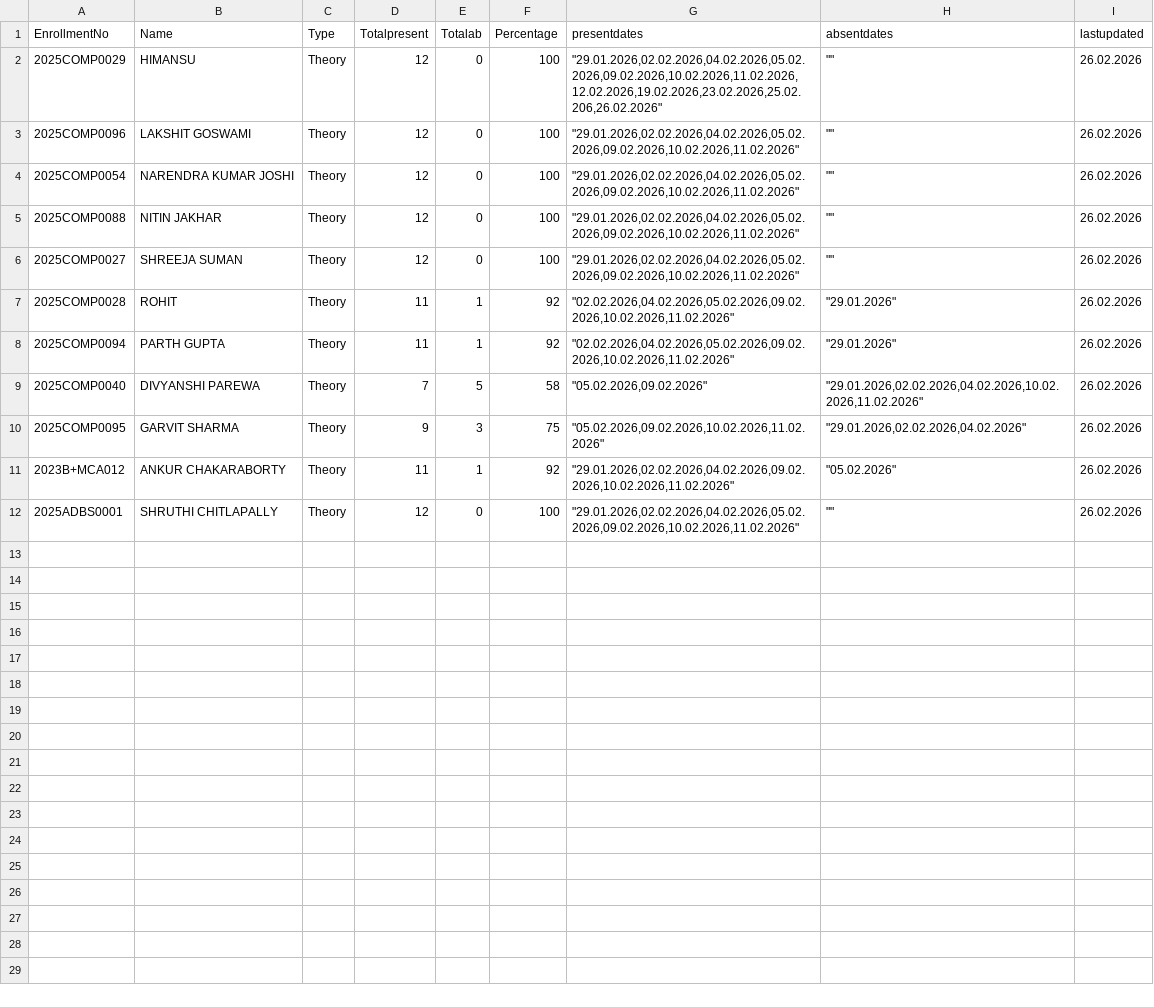
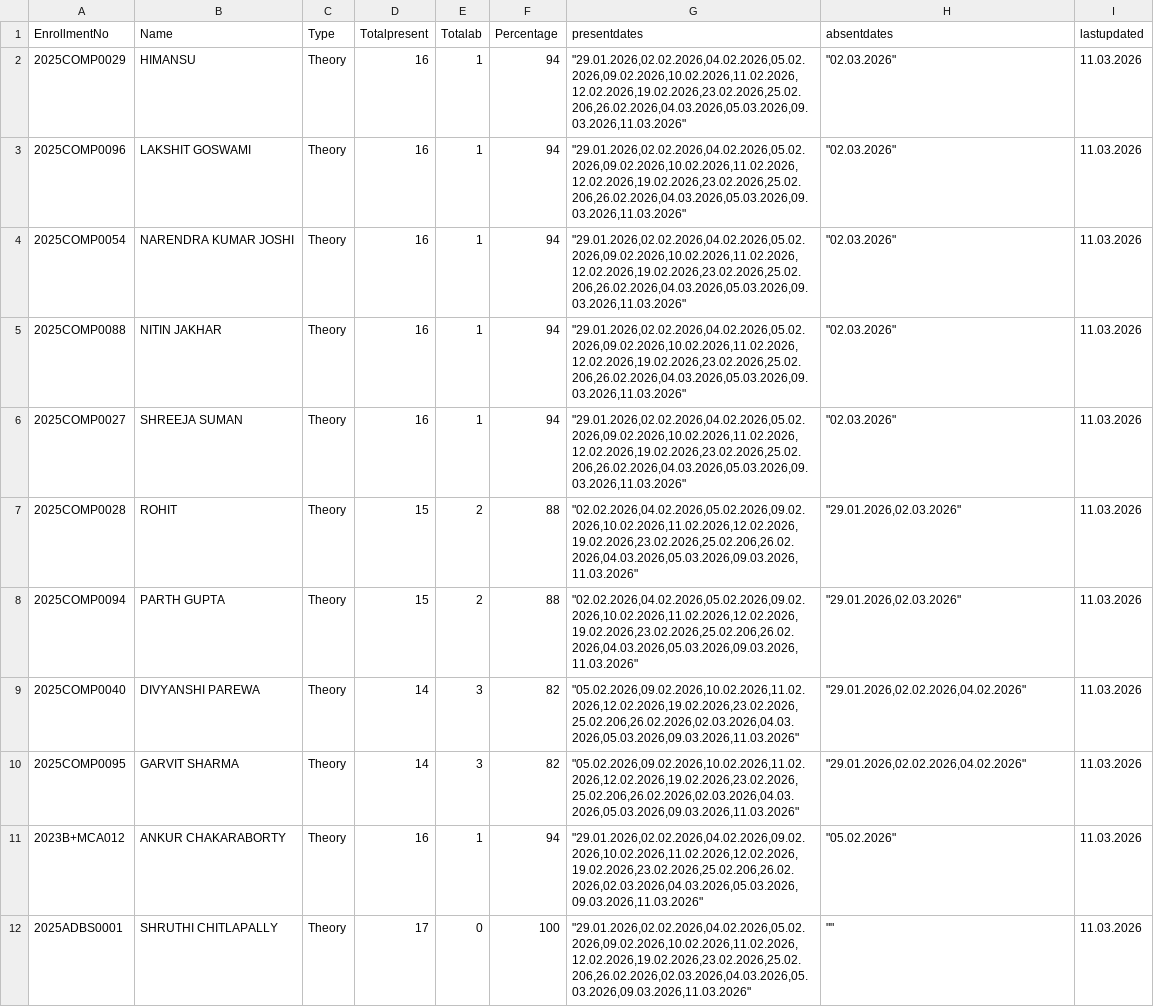
Before and after one commit to rsankaraanarayanan-cmyk/AAD---Student-Attendance, a CSV file: mcamadt.csv, drawn as a sheet.

```diff
--- a/mcamadt.csv
+++ b/mcamadt.csv
@@ -1,12 +1,12 @@
 EnrollmentNo,Name,Type,Totalpresent,Totalab,Percentage,presentdates,absentdates,lastupdated
-2025COMP0029,HIMANSU,Theory,12,0,100,"""29.01.2026,02.02.2026,04.02.2026,05.02.2026,09.02.2026,10.02.2026,11.02.2026,12.02.2026,19.02.2026,23.02.2026,25.02.206,26.02.2026""","""""",26.02.2026
-2025COMP0096,LAKSHIT GOSWAMI,Theory,12,0,100,"""29.01.2026,02.02.2026,04.02.2026,05.02.2026,09.02.2026,10.02.2026,11.02.2026""","""""",26.02.2026
-2025COMP0054,NARENDRA KUMAR JOSHI,Theory,12,0,100,"""29.01.2026,02.02.2026,04.02.2026,05.02.2026,09.02.2026,10.02.2026,11.02.2026""","""""",26.02.2026
-2025COMP0088,NITIN JAKHAR,Theory,12,0,100,"""29.01.2026,02.02.2026,04.02.2026,05.02.2026,09.02.2026,10.02.2026,11.02.2026""","""""",26.02.2026
-2025COMP0027,SHREEJA SUMAN,Theory,12,0,100,"""29.01.2026,02.02.2026,04.02.2026,05.02.2026,09.02.2026,10.02.2026,11.02.2026""","""""",26.02.2026
-2025COMP0028,ROHIT,Theory,11,1,92,"""02.02.2026,04.02.2026,05.02.2026,09.02.2026,10.02.2026,11.02.2026""","""29.01.2026""",26.02.2026
-2025COMP0094,PARTH GUPTA,Theory,11,1,92,"""02.02.2026,04.02.2026,05.02.2026,09.02.2026,10.02.2026,11.02.2026""","""29.01.2026""",26.02.2026
-2025COMP0040,DIVYANSHI PAREWA,Theory,7,5,58,"""05.02.2026,09.02.2026""","""29.01.2026,02.02.2026,04.02.2026,10.02.2026,11.02.2026""",26.02.2026
-2025COMP0095,GARVIT SHARMA,Theory,9,3,75,"""05.02.2026,09.02.2026,10.02.2026,11.02.2026""","""29.01.2026,02.02.2026,04.02.2026""",26.02.2026
-2023B+MCA012,ANKUR CHAKARABORTY,Theory,11,1,92,"""29.01.2026,02.02.2026,04.02.2026,09.02.2026,10.02.2026,11.02.2026""","""05.02.2026""",26.02.2026
-2025ADBS0001,SHRUTHI CHITLAPALLY,Theory,12,0,100,"""29.01.2026,02.02.2026,04.02.2026,05.02.2026,09.02.2026,10.02.2026,11.02.2026""","""""",26.02.2026
+2025COMP0029,HIMANSU,Theory,16,1,94,"""29.01.2026,02.02.2026,04.02.2026,05.02.2026,09.02.2026,10.02.2026,11.02.2026,12.02.2026,19.02.2026,23.02.2026,25.02.206,26.02.2026,04.03.2026,05.03.2026,09.03.2026,11.03.2026""","""02.03.2026""",11.03.2026
+2025COMP0096,LAKSHIT GOSWAMI,Theory,16,1,94,"""29.01.2026,02.02.2026,04.02.2026,05.02.2026,09.02.2026,10.02.2026,11.02.2026,12.02.2026,19.02.2026,23.02.2026,25.02.206,26.02.2026,04.03.2026,05.03.2026,09.03.2026,11.03.2026""","""02.03.2026""",11.03.2026
+2025COMP0054,NARENDRA KUMAR JOSHI,Theory,16,1,94,"""29.01.2026,02.02.2026,04.02.2026,05.02.2026,09.02.2026,10.02.2026,11.02.2026,12.02.2026,19.02.2026,23.02.2026,25.02.206,26.02.2026,04.03.2026,05.03.2026,09.03.2026,11.03.2026""","""02.03.2026""",11.03.2026
+2025COMP0088,NITIN JAKHAR,Theory,16,1,94,"""29.01.2026,02.02.2026,04.02.2026,05.02.2026,09.02.2026,10.02.2026,11.02.2026,12.02.2026,19.02.2026,23.02.2026,25.02.206,26.02.2026,04.03.2026,05.03.2026,09.03.2026,11.03.2026""","""02.03.2026""",11.03.2026
+2025COMP0027,SHREEJA SUMAN,Theory,16,1,94,"""29.01.2026,02.02.2026,04.02.2026,05.02.2026,09.02.2026,10.02.2026,11.02.2026,12.02.2026,19.02.2026,23.02.2026,25.02.206,26.02.2026,04.03.2026,05.03.2026,09.03.2026,11.03.2026""","""02.03.2026""",11.03.2026
+2025COMP0028,ROHIT,Theory,15,2,88,"""02.02.2026,04.02.2026,05.02.2026,09.02.2026,10.02.2026,11.02.2026,12.02.2026,19.02.2026,23.02.2026,25.02.206,26.02.2026,04.03.2026,05.03.2026,09.03.2026,11.03.2026""","""29.01.2026,02.03.2026""",11.03.2026
+2025COMP0094,PARTH GUPTA,Theory,15,2,88,"""02.02.2026,04.02.2026,05.02.2026,09.02.2026,10.02.2026,11.02.2026,12.02.2026,19.02.2026,23.02.2026,25.02.206,26.02.2026,04.03.2026,05.03.2026,09.03.2026,11.03.2026""","""29.01.2026,02.03.2026""",11.03.2026
+2025COMP0040,DIVYANSHI PAREWA,Theory,14,3,82,"""05.02.2026,09.02.2026,10.02.2026,11.02.2026,12.02.2026,19.02.2026,23.02.2026,25.02.206,26.02.2026,02.03.2026,04.03.2026,05.03.2026,09.03.2026,11.03.2026""","""29.01.2026,02.02.2026,04.02.2026""",11.03.2026
+2025COMP0095,GARVIT SHARMA,Theory,14,3,82,"""05.02.2026,09.02.2026,10.02.2026,11.02.2026,12.02.2026,19.02.2026,23.02.2026,25.02.206,26.02.2026,02.03.2026,04.03.2026,05.03.2026,09.03.2026,11.03.2026""","""29.01.2026,02.02.2026,04.02.2026""",11.03.2026
+2023B+MCA012,ANKUR CHAKARABORTY,Theory,16,1,94,"""29.01.2026,02.02.2026,04.02.2026,09.02.2026,10.02.2026,11.02.2026,12.02.2026,19.02.2026,23.02.2026,25.02.206,26.02.2026,02.03.2026,04.03.2026,05.03.2026,09.03.2026,11.03.2026""","""05.02.2026""",11.03.2026
+2025ADBS0001,SHRUTHI CHITLAPALLY,Theory,17,0,100,"""29.01.2026,02.02.2026,04.02.2026,05.02.2026,09.02.2026,10.02.2026,11.02.2026,12.02.2026,19.02.2026,23.02.2026,25.02.206,26.02.2026,02.03.2026,04.03.2026,05.03.2026,09.03.2026,11.03.2026""","""""",11.03.2026
```
Also changed, not shown: mcaadbmsp.csv, mcaadbmst.csv, 1 other file.
